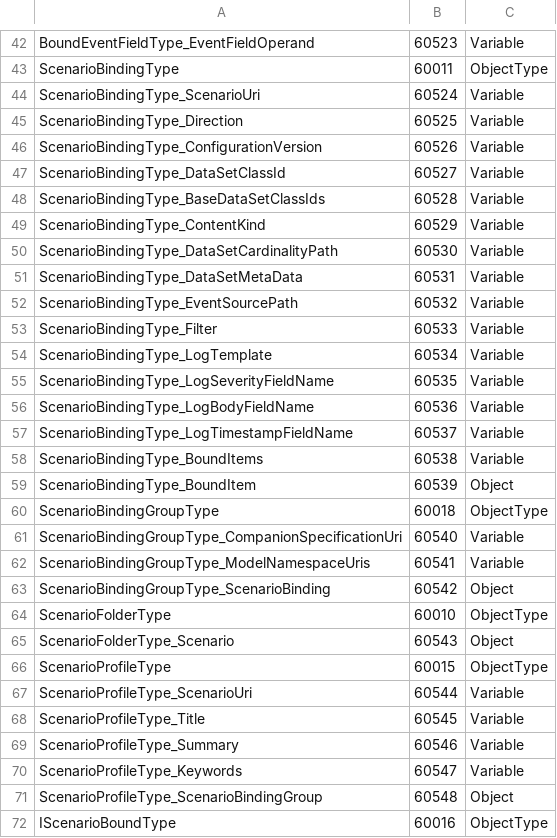
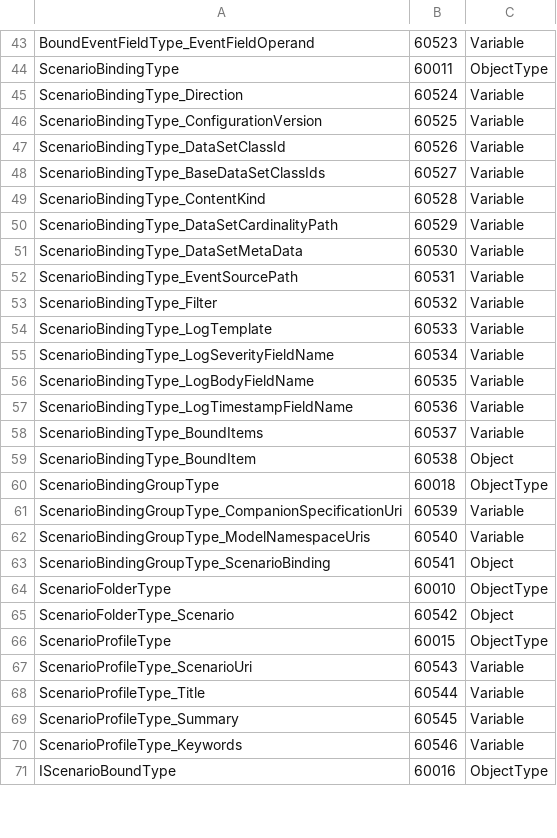
Before and after one commit to marcschier/opcua-drafts, a CSV file: core-specs/scenario-binding/Opc.Ua.ScenarioBinding.NodeIds.csv, drawn as a sheet; only a part is shown, gaps mark what is left out; the diff covers the shown part only.

Commit message:
Refine discovery (profile↔group RealizedBy) + add DI facet examples
Discovery-model refinement:
- New non-hierarchical ReferenceType RealizedBy (i=60004, subtype of
  NonHierarchicalReferences): forward ScenarioProfile→ScenarioBindingGroup, inverse
  Realizes (group→profile). Distinct from ScenarioRealizedBy (binding↔PubSub).
- ScenarioBindingGroup objects are contained only in the IScenarioBoundType instance;
  ScenarioProfileType no longer contains groups (references them via RealizedBy). Non-
  hierarchical ⇒ single hierarchical parent, no loop.
- Removed ScenarioUri from ScenarioBindingType; it is now a property of ScenarioProfileType
  only (a binding's scenario = its group's profile, via Realizes; DataSetClassId encodes it).
- Propagated through spec (§4.2/§4.4 diagrams/§5.x/§6/§7/Annex), skill, and the example
  generators (drop binding ScenarioUri; each group Realizes its well-known profile).

DI facet examples (examples/di/) — pumps extend DI:
- DI FleetAndCompliance identity binding on the DI IVendorNameplateType facet (the facet a
  pump composes at /Identification); a device-only DeviceHealth Observability binding on
  IDeviceHealthType (contrast: pumps don't compose it).
- Pumps FleetAndCompliance is now a proper §5.12 DELTA binding: lists only AssetId/Location
  + BaseDataSetClassIds=[DI nameplate class]; the four nameplate fields are inherited from the
  DI base and composed at the /Identification mount.
- Generalized §5.12 mount-path rule to cover a facet implemented by a hierarchical child
  object (e.g. IVendorNameplateType on the Identification component → mount /Identification).
- Added SourceScenarioBindingClassId to §5.4.1 FieldMetaData propagation.
- OPC-UA-DI-Pumps-Inheritance.md illustration; validate_examples extended for DI.

Validated: validate_local 0/0, KB slice 0 errors, validate_examples 0 (incl DI),
validate_wot 0, 17/17 mermaid diagrams render, deterministic. Rubber-duck review addressed.

```diff
--- a/core-specs/scenario-binding/Opc.Ua.ScenarioBinding.NodeIds.csv
+++ b/core-specs/scenario-binding/Opc.Ua.ScenarioBinding.NodeIds.csv
@@ -43,30 +44,28 @@ BoundEventFieldType_EventFieldOperand,60523,Variable
 ScenarioBindingType,60011,ObjectType
-ScenarioBindingType_ScenarioUri,60524,Variable
-ScenarioBindingType_Direction,60525,Variable
-ScenarioBindingType_ConfigurationVersion,60526,Variable
-ScenarioBindingType_DataSetClassId,60527,Variable
-ScenarioBindingType_BaseDataSetClassIds,60528,Variable
-ScenarioBindingType_ContentKind,60529,Variable
-ScenarioBindingType_DataSetCardinalityPath,60530,Variable
-ScenarioBindingType_DataSetMetaData,60531,Variable
-ScenarioBindingType_EventSourcePath,60532,Variable
-ScenarioBindingType_Filter,60533,Variable
-ScenarioBindingType_LogTemplate,60534,Variable
-ScenarioBindingType_LogSeverityFieldName,60535,Variable
-ScenarioBindingType_LogBodyFieldName,60536,Variable
-ScenarioBindingType_LogTimestampFieldName,60537,Variable
-ScenarioBindingType_BoundItems,60538,Variable
-ScenarioBindingType_BoundItem,60539,Object
+ScenarioBindingType_Direction,60524,Variable
+ScenarioBindingType_ConfigurationVersion,60525,Variable
+ScenarioBindingType_DataSetClassId,60526,Variable
+ScenarioBindingType_BaseDataSetClassIds,60527,Variable
+ScenarioBindingType_ContentKind,60528,Variable
+ScenarioBindingType_DataSetCardinalityPath,60529,Variable
+ScenarioBindingType_DataSetMetaData,60530,Variable
+ScenarioBindingType_EventSourcePath,60531,Variable
+ScenarioBindingType_Filter,60532,Variable
+ScenarioBindingType_LogTemplate,60533,Variable
+ScenarioBindingType_LogSeverityFieldName,60534,Variable
+ScenarioBindingType_LogBodyFieldName,60535,Variable
+ScenarioBindingType_LogTimestampFieldName,60536,Variable
+ScenarioBindingType_BoundItems,60537,Variable
+ScenarioBindingType_BoundItem,60538,Object
 ScenarioBindingGroupType,60018,ObjectType
-ScenarioBindingGroupType_CompanionSpecificationUri,60540,Variable
-ScenarioBindingGroupType_ModelNamespaceUris,60541,Variable
-ScenarioBindingGroupType_ScenarioBinding,60542,Object
+ScenarioBindingGroupType_CompanionSpecificationUri,60539,Variable
+ScenarioBindingGroupType_ModelNamespaceUris,60540,Variable
+ScenarioBindingGroupType_ScenarioBinding,60541,Object
 ScenarioFolderType,60010,ObjectType
-ScenarioFolderType_Scenario,60543,Object
+ScenarioFolderType_Scenario,60542,Object
 ScenarioProfileType,60015,ObjectType
-ScenarioProfileType_ScenarioUri,60544,Variable
-ScenarioProfileType_Title,60545,Variable
-ScenarioProfileType_Summary,60546,Variable
-ScenarioProfileType_Keywords,60547,Variable
-ScenarioProfileType_ScenarioBindingGroup,60548,Object
+ScenarioProfileType_ScenarioUri,60543,Variable
+ScenarioProfileType_Title,60544,Variable
+ScenarioProfileType_Summary,60545,Variable
+ScenarioProfileType_Keywords,60546,Variable
 IScenarioBoundType,60016,ObjectType
```
Also changed, not shown: 1 added row and 7 edited cells elsewhere in this file, 22 other files.
